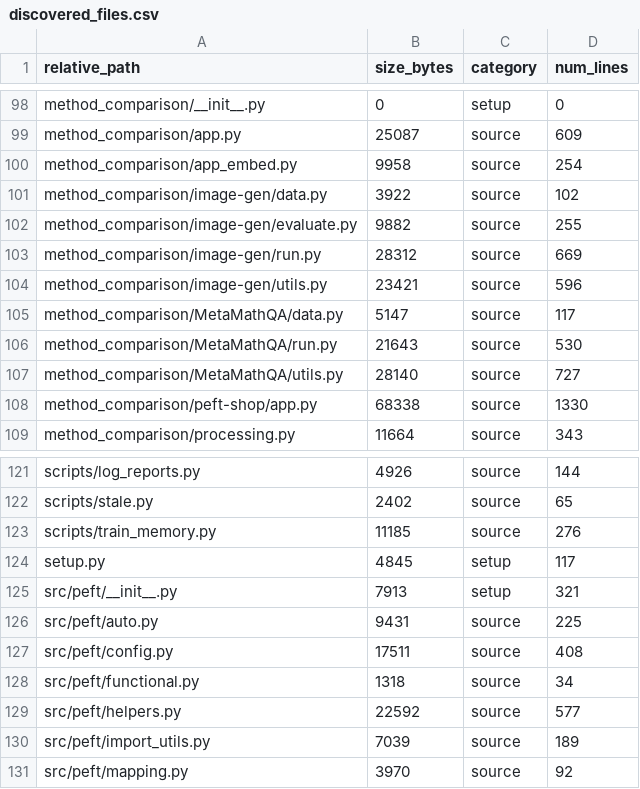
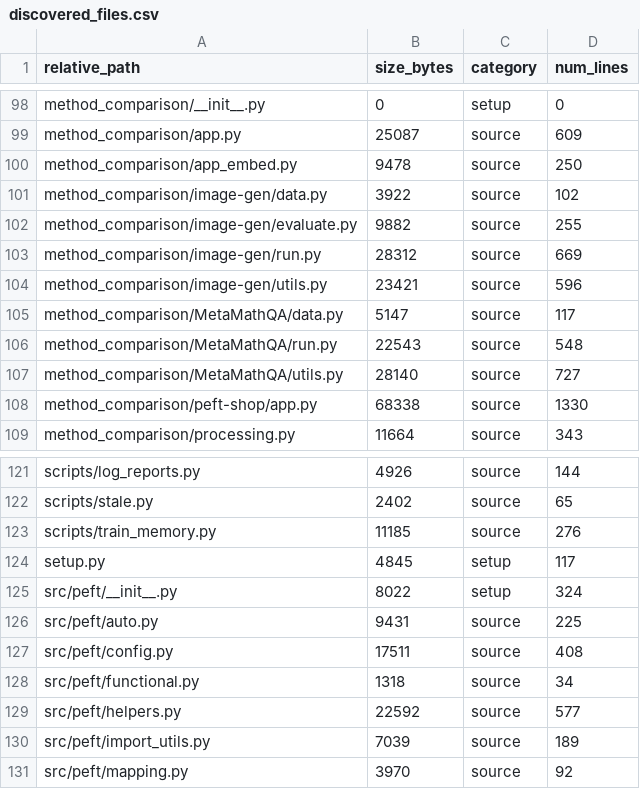
Before and after one commit to tdat1465/spark-streaming-lab, a CSV file: output/discovered_files.csv, drawn as a sheet; only a part is shown, gaps mark what is left out.

```diff
--- a/output/discovered_files.csv
+++ b/output/discovered_files.csv
@@ -99,3 +99,3 @@ method_comparison/__init__.py,0,setup,0
 method_comparison/app.py,25087,source,609
-method_comparison/app_embed.py,9958,source,254
+method_comparison/app_embed.py,9478,source,250
 method_comparison/image-gen/data.py,3922,source,102
@@ -105,3 +105,3 @@ method_comparison/image-gen/utils.py,23421,source,596
 method_comparison/MetaMathQA/data.py,5147,source,117
-method_comparison/MetaMathQA/run.py,21643,source,530
+method_comparison/MetaMathQA/run.py,22543,source,548
 method_comparison/MetaMathQA/utils.py,28140,source,727
@@ -124,3 +124,3 @@ scripts/train_memory.py,11185,source,276
 setup.py,4845,setup,117
-src/peft/__init__.py,7913,setup,321
+src/peft/__init__.py,8022,setup,324
 src/peft/auto.py,9431,source,225
```
Also changed, not shown: 10 other files.
